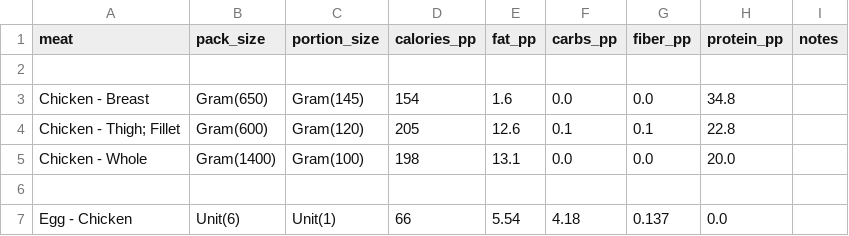
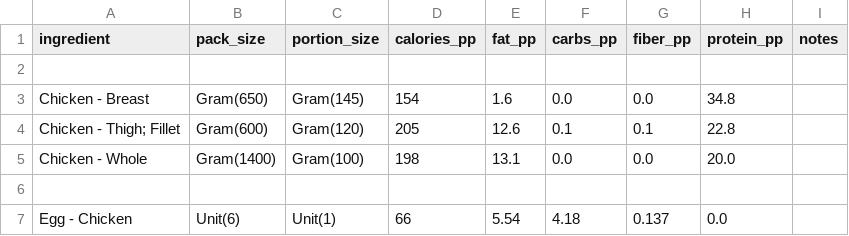
Before and after one commit to JoeBillingsley/Sous-the-Chef, a CSV file: ingredients/protein.csv, drawn as a sheet; only a part is shown.

Commit message:
More ingredients.

```diff
--- a/ingredients/protein.csv
+++ b/ingredients/protein.csv
@@ -1,2 +1,2 @@
-meat, pack_size, portion_size, calories_pp, fat_pp, carbs_pp, fiber_pp, protein_pp, notes
+ingredient, pack_size, portion_size, calories_pp, fat_pp, carbs_pp, fiber_pp, protein_pp, notes
 
```
Also changed, not shown: 2 other files.
